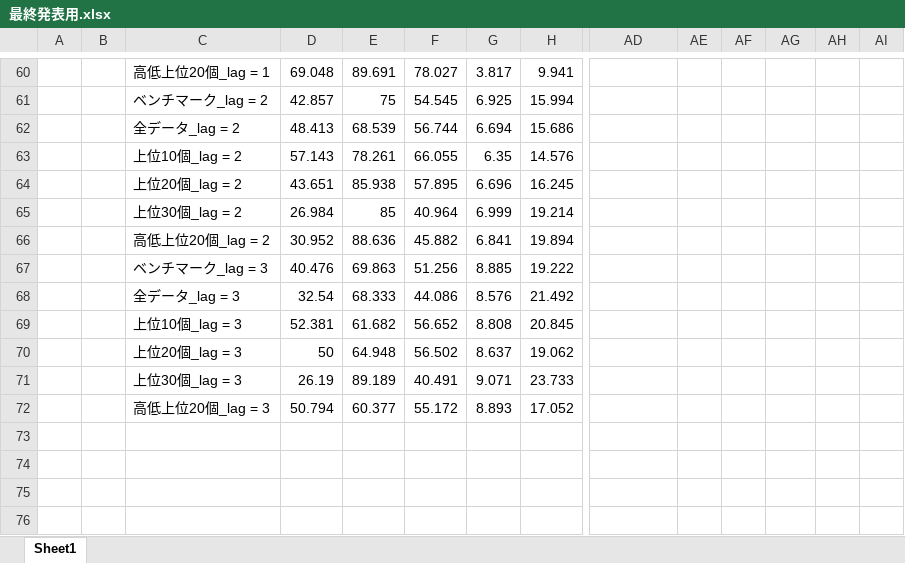
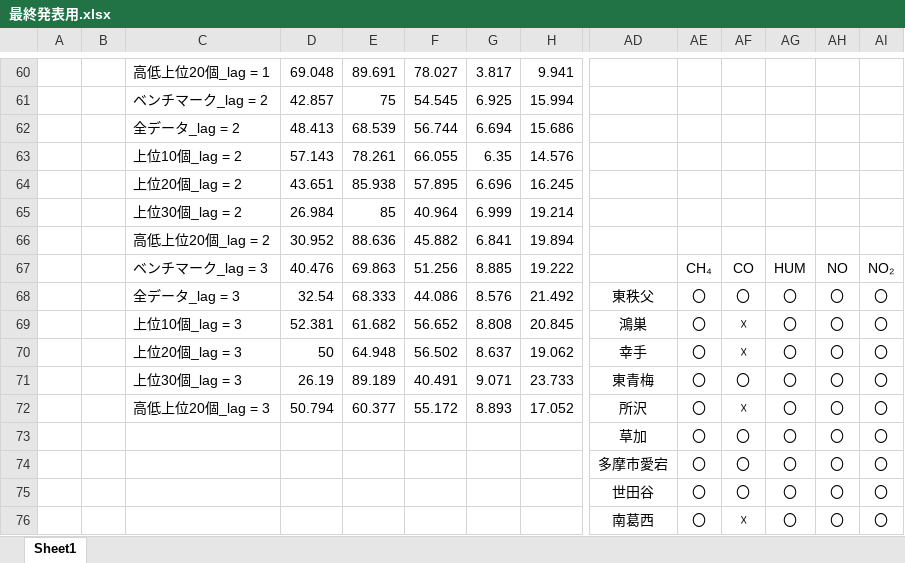
Before and after one commit to Tatsuki0623/lab, an Excel workbook: out_data/最終発表用.xlsx, sheet Sheet1, drawn as a sheet; only a part is shown, gaps mark what is left out; values as stored, in another font and other column widths than the file's, no borders; removed rows and columns are numbered as before the commit, all else as after; rows hold the shown columns only; the diff names each change by its address in the sheet, - before the commit and + after, or states it on an @@ line.

Commit message:
エクセル修正

```diff
--- a/out_data/最終発表用.xlsx (sheet Sheet1)
+++ b/out_data/最終発表用.xlsx (sheet Sheet1)
-row 67:  |  | ベンチマーク_lag = 3 | 40.476 | 69.863 | 51.256 | 8.885 | 19.222
-row 68:  |  | 全データ_lag = 3 | 32.54 | 68.333 | 44.086 | 8.576 | 21.492
-row 69:  |  | 上位10個_lag = 3 | 52.381 | 61.682 | 56.652 | 8.808 | 20.845
-row 70:  |  | 上位20個_lag = 3 | 50 | 64.948 | 56.502 | 8.637 | 19.062
-row 71:  |  | 上位30個_lag = 3 | 26.19 | 89.189 | 40.491 | 9.071 | 23.733
-row 72:  |  | 高低上位20個_lag = 3 | 50.794 | 60.377 | 55.172 | 8.893 | 17.052
+row 67:  |  | ベンチマーク_lag = 3 | 40.476 | 69.863 | 51.256 | 8.885 | 19.222 |  | CH₄ | CO | HUM | NO | NO₂
+row 68:  |  | 全データ_lag = 3 | 32.54 | 68.333 | 44.086 | 8.576 | 21.492 | 東秩父 | 〇 | 〇 | 〇 | 〇 | 〇
+row 69:  |  | 上位10個_lag = 3 | 52.381 | 61.682 | 56.652 | 8.808 | 20.845 | 鴻巣 | 〇 | ☓ | 〇 | 〇 | 〇
+row 70:  |  | 上位20個_lag = 3 | 50 | 64.948 | 56.502 | 8.637 | 19.062 | 幸手 | 〇 | ☓ | 〇 | 〇 | 〇
+row 71:  |  | 上位30個_lag = 3 | 26.19 | 89.189 | 40.491 | 9.071 | 23.733 | 東青梅 | 〇 | 〇 | 〇 | 〇 | 〇
+row 72:  |  | 高低上位20個_lag = 3 | 50.794 | 60.377 | 55.172 | 8.893 | 17.052 | 所沢 | 〇 | ☓ | 〇 | 〇 | 〇
+row 73:  |  |  |  |  |  |  |  | 草加 | 〇 | 〇 | 〇 | 〇 | 〇
+row 74:  |  |  |  |  |  |  |  | 多摩市愛宕 | 〇 | 〇 | 〇 | 〇 | 〇
+row 75:  |  |  |  |  |  |  |  | 世田谷 | 〇 | 〇 | 〇 | 〇 | 〇
+row 76:  |  |  |  |  |  |  |  | 南葛西 | 〇 | ☓ | 〇 | 〇 | 〇
```
